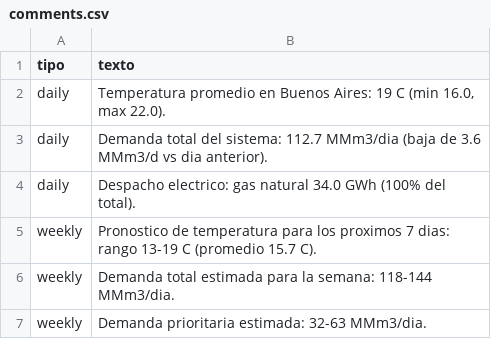
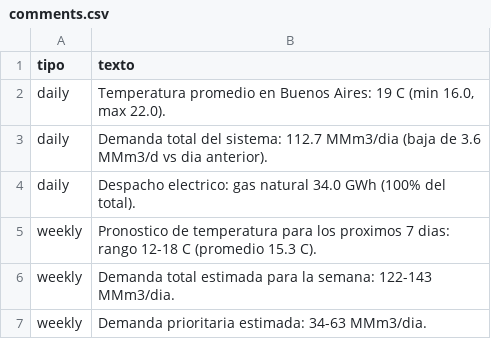
Before and after one commit to mpodeley/estado-del-sistema, a CSV file: data/comments.csv, drawn as a sheet.

```diff
--- a/data/comments.csv
+++ b/data/comments.csv
@@ -4,4 +4,4 @@ daily,Demanda total del sistema: 112.7 MMm3/dia (baja de 3.6 MMm3/d vs dia anter
 daily,Despacho electrico: gas natural 34.0 GWh (100% del total).
-weekly,Pronostico de temperatura para los proximos 7 dias: rango 13-19 C (promedio 15.7 C).
-weekly,Demanda total estimada para la semana: 118-144 MMm3/dia.
-weekly,Demanda prioritaria estimada: 32-63 MMm3/dia.
+weekly,Pronostico de temperatura para los proximos 7 dias: rango 12-18 C (promedio 15.3 C).
+weekly,Demanda total estimada para la semana: 122-143 MMm3/dia.
+weekly,Demanda prioritaria estimada: 34-63 MMm3/dia.
```
Also changed, not shown: data/demand_forecast.csv, data/enargas.csv, 19 other files.
